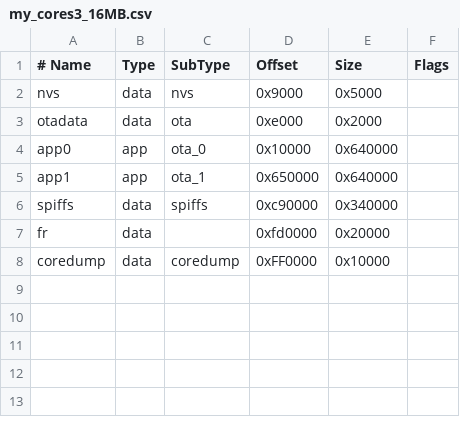
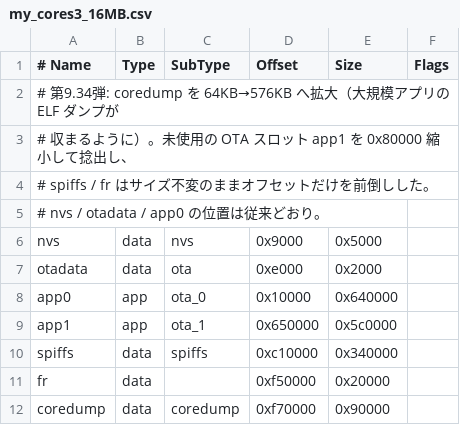
Before and after one commit to 2ndarystorage/AI_stackchan_new, a CSV file: M5Unified_AI_StackChan/my_cores3_16MB.csv, drawn as a sheet.

Commit message:
v9.34: news text view (bottom-right tap), wakeword/periodic persistence, coredump partition 576KB + /coredump endpoint

```diff
--- a/M5Unified_AI_StackChan/my_cores3_16MB.csv
+++ b/M5Unified_AI_StackChan/my_cores3_16MB.csv
@@ -1,2 +1,6 @@
 # Name,   Type, SubType, Offset,  Size, Flags
+# 第9.34弾: coredump を 64KB→576KB へ拡大（大規模アプリの ELF ダンプが
+# 収まるように）。未使用の OTA スロット app1 を 0x80000 縮小して捻出し、
+# spiffs / fr はサイズ不変のままオフセットだけを前倒しした。
+# nvs / otadata / app0 の位置は従来どおり。
 nvs,      data, nvs,     0x9000,  0x5000,
@@ -4,5 +8,5 @@ otadata,  data, ota,     0xe000,  0x2000,
 app0,     app,  ota_0,   0x10000, 0x640000,
-app1,     app,  ota_1,   0x650000,0x640000,
-spiffs,   data, spiffs,  0xc90000,0x340000,
-fr,       data,        ,  0xfd0000, 0x20000,
-coredump, data, coredump,0xFF0000,0x10000,
+app1,     app,  ota_1,   0x650000,0x5c0000,
+spiffs,   data, spiffs,  0xc10000,0x340000,
+fr,       data,        ,  0xf50000, 0x20000,
+coredump, data, coredump,0xf70000,0x90000,
```
Also changed, not shown: 8 other files.
